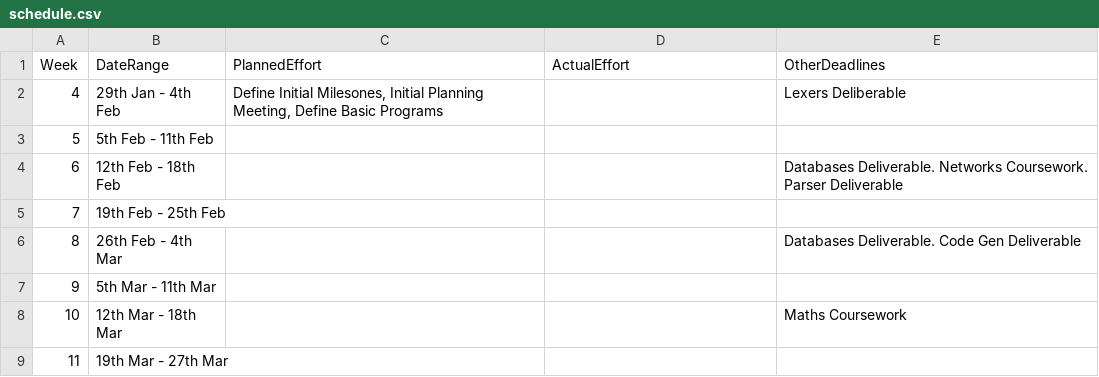
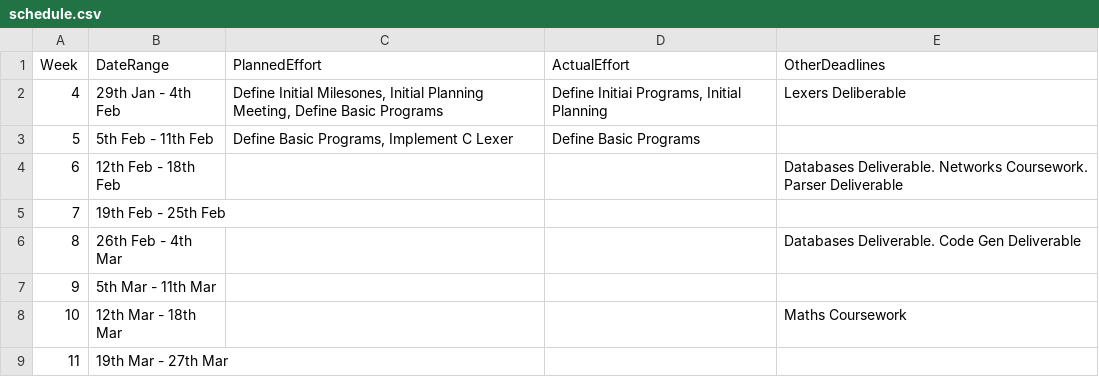
Before and after one commit to Kyzarok/C_Compiler, a CSV file: management/schedule.csv, drawn as a sheet.

```diff
--- a/management/schedule.csv
+++ b/management/schedule.csv
@@ -1,4 +1,4 @@
 Week,    DateRange,          PlannedEffort,  ActualEffort,  OtherDeadlines
-4, 29th Jan -  4th Feb,"Define Initial Milesones, Initial Planning Meeting, Define Basic Programs",              , Lexers Deliberable
-5,  5th Feb - 11th Feb,                  ,              ,
+4, 29th Jan -  4th Feb,"Define Initial Milesones, Initial Planning Meeting, Define Basic Programs","              Define Initiai Programs, Initial Planning", Lexers Deliberable
+5,  5th Feb - 11th Feb,"Define Basic Programs, Implement C Lexer",Define Basic Programs,
 6, 12th Feb - 18th Feb,                  ,              , Databases Deliverable. Networks Coursework. Parser Deliverable
```
Also changed, not shown: management/milestones.csv, 1 other file.
